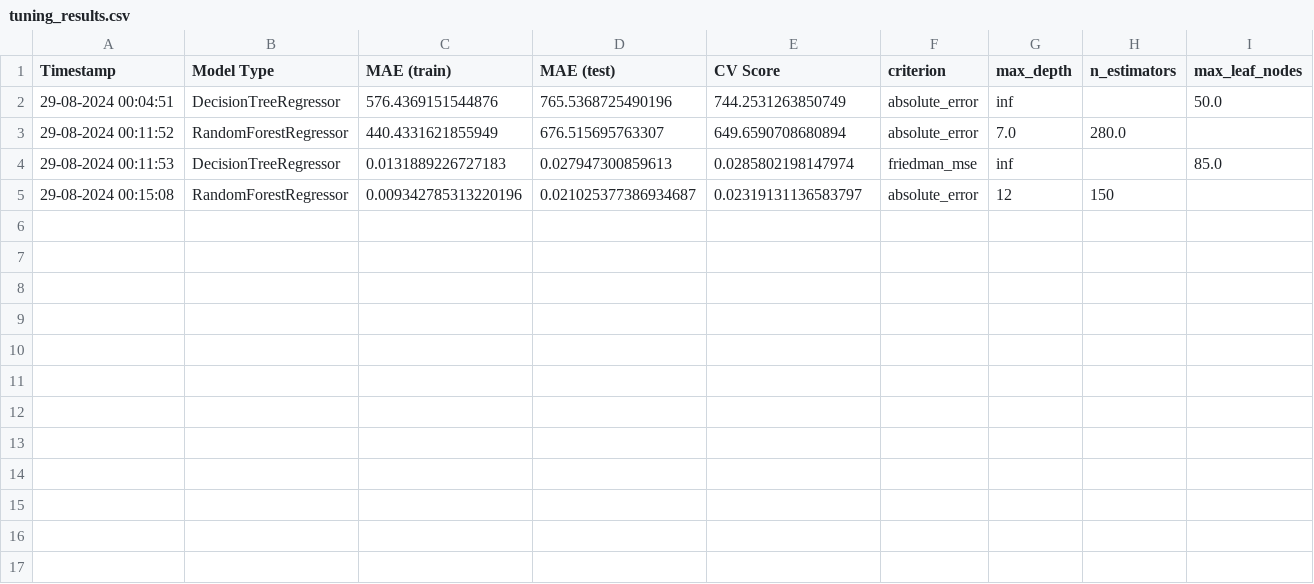
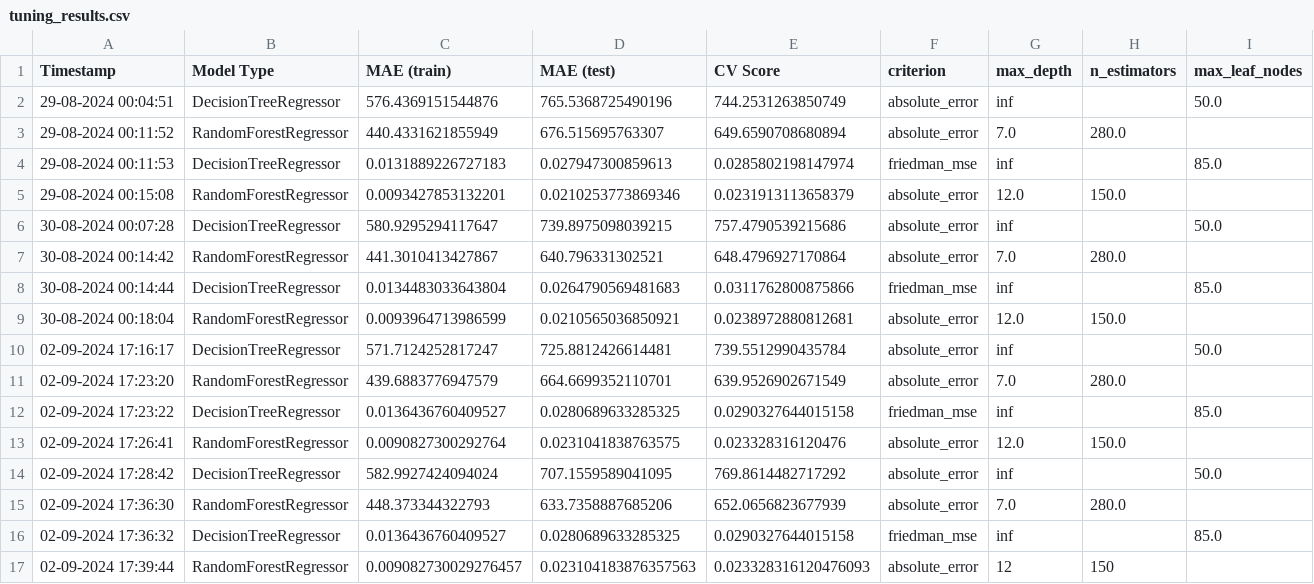
Before and after one commit to davidbq/crypto-trade-trax, a CSV file: data/models/tuning_results.csv, drawn as a sheet.

```diff
--- a/data/models/tuning_results.csv
+++ b/data/models/tuning_results.csv
@@ -4,2 +4,14 @@ Timestamp,Model Type,MAE (train),MAE (test),CV Score,criterion,max_depth,n_estim
 29-08-2024 00:11:53,DecisionTreeRegressor,0.0131889226727183,0.027947300859613,0.0285802198147974,friedman_mse,inf,,85.0
-29-08-2024 00:15:08,RandomForestRegressor,0.009342785313220196,0.021025377386934687,0.02319131136583797,absolute_error,12,150,
+29-08-2024 00:15:08,RandomForestRegressor,0.0093427853132201,0.0210253773869346,0.0231913113658379,absolute_error,12.0,150.0,
+30-08-2024 00:07:28,DecisionTreeRegressor,580.9295294117647,739.8975098039215,757.4790539215686,absolute_error,inf,,50.0
+30-08-2024 00:14:42,RandomForestRegressor,441.3010413427867,640.796331302521,648.4796927170864,absolute_error,7.0,280.0,
+30-08-2024 00:14:44,DecisionTreeRegressor,0.0134483033643804,0.0264790569481683,0.0311762800875866,friedman_mse,inf,,85.0
+30-08-2024 00:18:04,RandomForestRegressor,0.0093964713986599,0.0210565036850921,0.0238972880812681,absolute_error,12.0,150.0,
+02-09-2024 17:16:17,DecisionTreeRegressor,571.7124252817247,725.8812426614481,739.5512990435784,absolute_error,inf,,50.0
+02-09-2024 17:23:20,RandomForestRegressor,439.6883776947579,664.6699352110701,639.9526902671549,absolute_error,7.0,280.0,
+02-09-2024 17:23:22,DecisionTreeRegressor,0.0136436760409527,0.0280689633285325,0.0290327644015158,friedman_mse,inf,,85.0
+02-09-2024 17:26:41,RandomForestRegressor,0.0090827300292764,0.0231041838763575,0.023328316120476,absolute_error,12.0,150.0,
+02-09-2024 17:28:42,DecisionTreeRegressor,582.9927424094024,707.1559589041095,769.8614482717292,absolute_error,inf,,50.0
+02-09-2024 17:36:30,RandomForestRegressor,448.373344322793,633.7358887685206,652.0656823677939,absolute_error,7.0,280.0,
+02-09-2024 17:36:32,DecisionTreeRegressor,0.0136436760409527,0.0280689633285325,0.0290327644015158,friedman_mse,inf,,85.0
+02-09-2024 17:39:44,RandomForestRegressor,0.009082730029276457,0.023104183876357563,0.023328316120476093,absolute_error,12,150,
```
Also changed, not shown: data/crypto/btc_weekly_data.csv, data/crypto/fet_weekly_data.csv, 7 other files.
